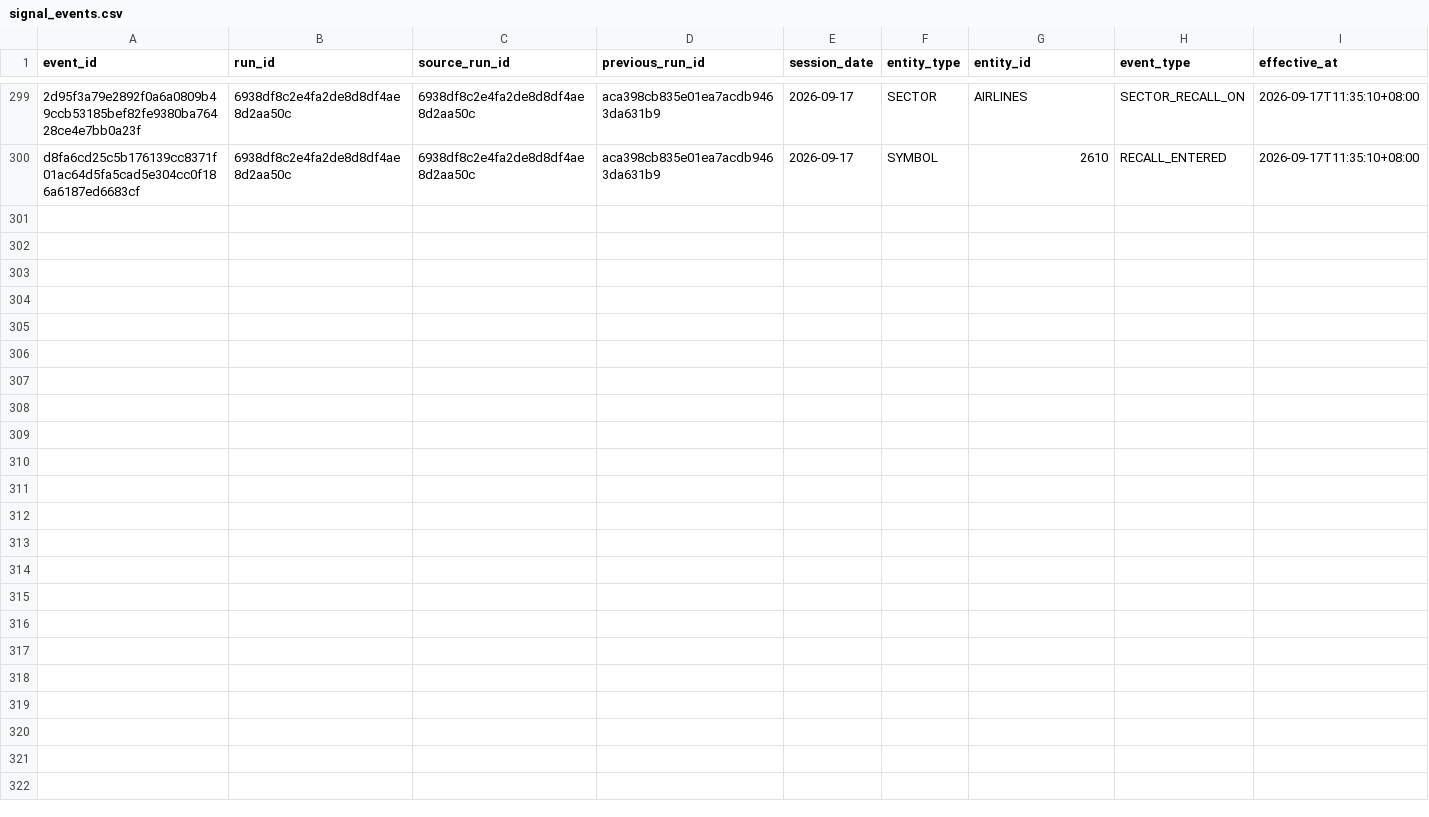
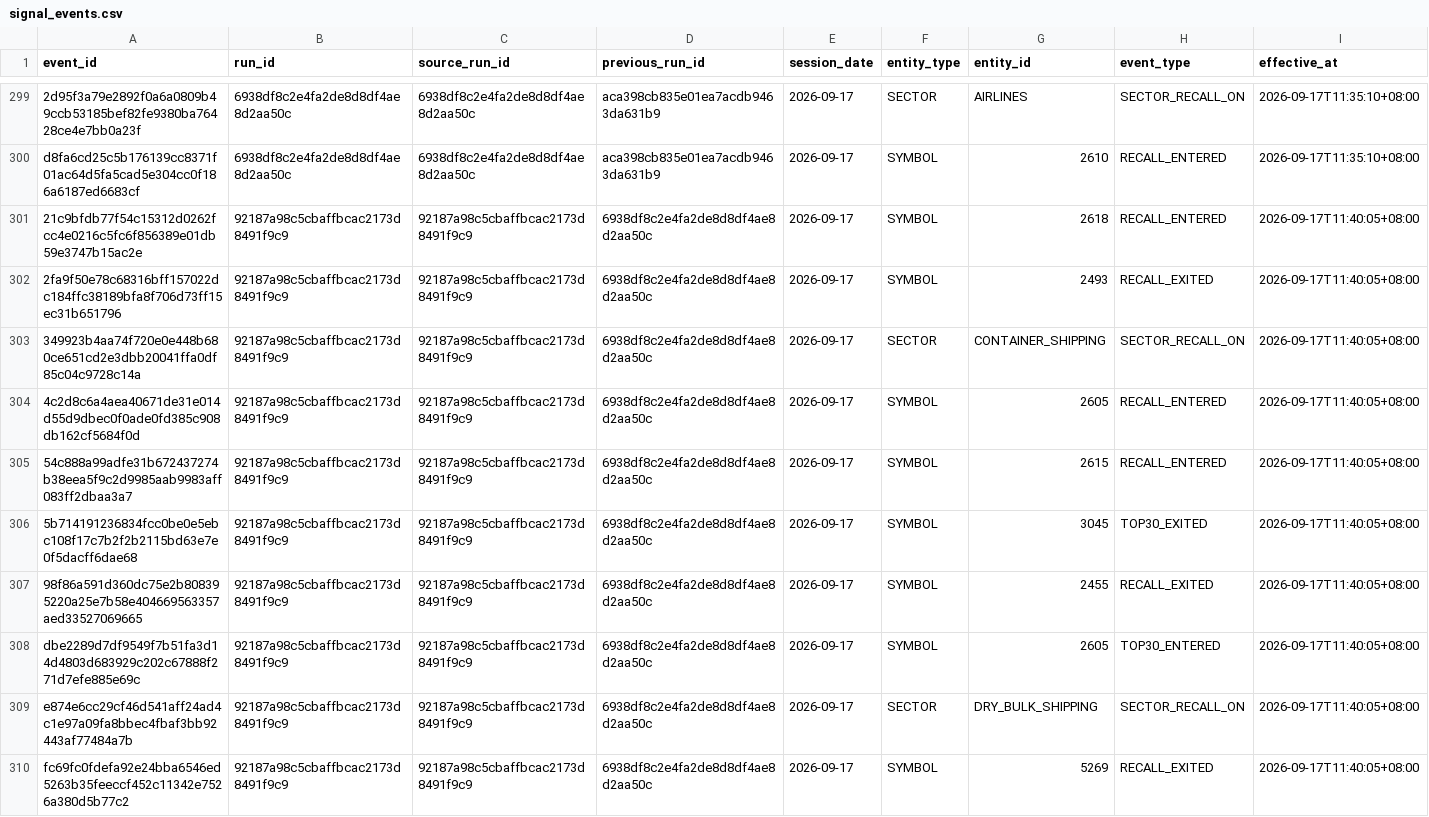
Before and after one commit to luoafei88-ux/tradingai-institutional-data, a CSV file: scanner/signal_events.csv, drawn as a sheet; only a part is shown, gaps mark what is left out; rows hold the shown columns only; the diff names each change by its address in the sheet, - before the commit and + after, or states it on an @@ line.

Commit message:
chore: update TSE common-stock scanner

```diff
--- a/scanner/signal_events.csv
+++ b/scanner/signal_events.csv
+row 301: 21c9bfdb77f54c15312d0262fcc4e0216c5fc6f856389e01db59e3747b15ac2e | 92187a98c5cbaffbcac2173d8491f9c9 | 92187a98c5cbaffbcac2173d8491f9c9 | 6938df8c2e4fa2de8d8df4ae8d2aa50c | 2026-09-17 | SYMBOL | 2618 | RECALL_ENTERED | 2026-09-17T11:40:05+08:00
+row 302: 2fa9f50e78c68316bff157022dc184ffc38189bfa8f706d73ff15ec31b651796 | 92187a98c5cbaffbcac2173d8491f9c9 | 92187a98c5cbaffbcac2173d8491f9c9 | 6938df8c2e4fa2de8d8df4ae8d2aa50c | 2026-09-17 | SYMBOL | 2493 | RECALL_EXITED | 2026-09-17T11:40:05+08:00
+row 303: 349923b4aa74f720e0e448b680ce651cd2e3dbb20041ffa0df85c04c9728c14a | 92187a98c5cbaffbcac2173d8491f9c9 | 92187a98c5cbaffbcac2173d8491f9c9 | 6938df8c2e4fa2de8d8df4ae8d2aa50c | 2026-09-17 | SECTOR | CONTAINER_SHIPPING | SECTOR_RECALL_ON | 2026-09-17T11:40:05+08:00
+row 304: 4c2d8c6a4aea40671de31e014d55d9dbec0f0ade0fd385c908db162cf5684f0d | 92187a98c5cbaffbcac2173d8491f9c9 | 92187a98c5cbaffbcac2173d8491f9c9 | 6938df8c2e4fa2de8d8df4ae8d2aa50c | 2026-09-17 | SYMBOL | 2605 | RECALL_ENTERED | 2026-09-17T11:40:05+08:00
+row 305: 54c888a99adfe31b672437274b38eea5f9c2d9985aab9983aff083ff2dbaa3a7 | 92187a98c5cbaffbcac2173d8491f9c9 | 92187a98c5cbaffbcac2173d8491f9c9 | 6938df8c2e4fa2de8d8df4ae8d2aa50c | 2026-09-17 | SYMBOL | 2615 | RECALL_ENTERED | 2026-09-17T11:40:05+08:00
+row 306: 5b714191236834fcc0be0e5ebc108f17c7b2f2b2115bd63e7e0f5dacff6dae68 | 92187a98c5cbaffbcac2173d8491f9c9 | 92187a98c5cbaffbcac2173d8491f9c9 | 6938df8c2e4fa2de8d8df4ae8d2aa50c | 2026-09-17 | SYMBOL | 3045 | TOP30_EXITED | 2026-09-17T11:40:05+08:00
+row 307: 98f86a591d360dc75e2b808395220a25e7b58e404669563357aed33527069665 | 92187a98c5cbaffbcac2173d8491f9c9 | 92187a98c5cbaffbcac2173d8491f9c9 | 6938df8c2e4fa2de8d8df4ae8d2aa50c | 2026-09-17 | SYMBOL | 2455 | RECALL_EXITED | 2026-09-17T11:40:05+08:00
+row 308: dbe2289d7df9549f7b51fa3d14d4803d683929c202c67888f271d7efe885e69c | 92187a98c5cbaffbcac2173d8491f9c9 | 92187a98c5cbaffbcac2173d8491f9c9 | 6938df8c2e4fa2de8d8df4ae8d2aa50c | 2026-09-17 | SYMBOL | 2605 | TOP30_ENTERED | 2026-09-17T11:40:05+08:00
+row 309: e874e6cc29cf46d541aff24ad4c1e97a09fa8bbec4fbaf3bb92443af77484a7b | 92187a98c5cbaffbcac2173d8491f9c9 | 92187a98c5cbaffbcac2173d8491f9c9 | 6938df8c2e4fa2de8d8df4ae8d2aa50c | 2026-09-17 | SECTOR | DRY_BULK_SHIPPING | SECTOR_RECALL_ON | 2026-09-17T11:40:05+08:00
+row 310: fc69fc0fdefa92e24bba6546ed5263b35feeccf452c11342e7526a380d5b77c2 | 92187a98c5cbaffbcac2173d8491f9c9 | 92187a98c5cbaffbcac2173d8491f9c9 | 6938df8c2e4fa2de8d8df4ae8d2aa50c | 2026-09-17 | SYMBOL | 5269 | RECALL_EXITED | 2026-09-17T11:40:05+08:00
```
Also changed, not shown: scanner/full_market_scanner.csv, scanner/sector_radar.csv, 4 other files.
